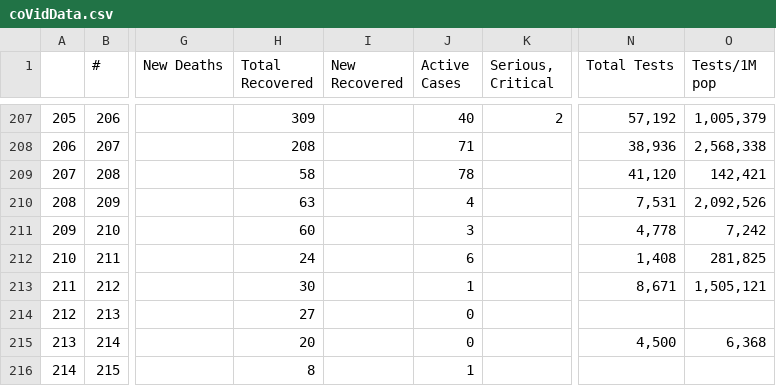
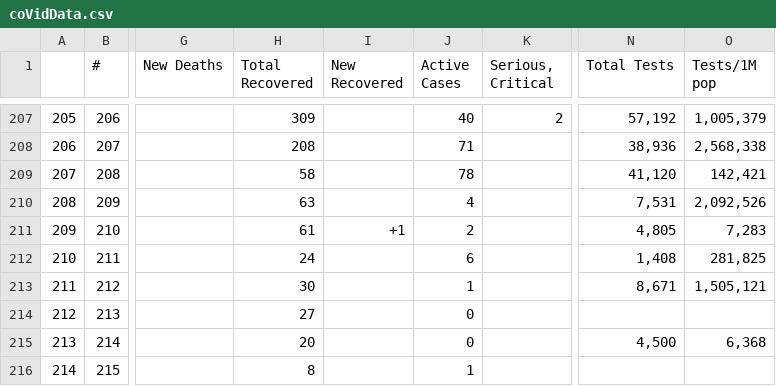
Before and after one commit to AirmanKolberg/CoVid-WorldOMeter-API, a CSV file: coVidData.csv, drawn as a sheet; only a part is shown, gaps mark what is left out; the diff covers the shown part only; the diff names each change by its address in the sheet, - before the commit and + after, or states it on an @@ line.

```diff
--- a/coVidData.csv
+++ b/coVidData.csv
-H211 (Total Recovered): 60
+H211 (Total Recovered): 61
-I211 (New Recovered): (empty)
+I211 (New Recovered): +1
-J211 (Active Cases): 3
+J211 (Active Cases): 2
-N211 (Total Tests): 4,778
+N211 (Total Tests): 4,805
-O211 (Tests/1M pop): 7,242
+O211 (Tests/1M pop): 7,283
```
Also changed, not shown: 1 added row, 1 removed row and 30 edited cells elsewhere in this file.
